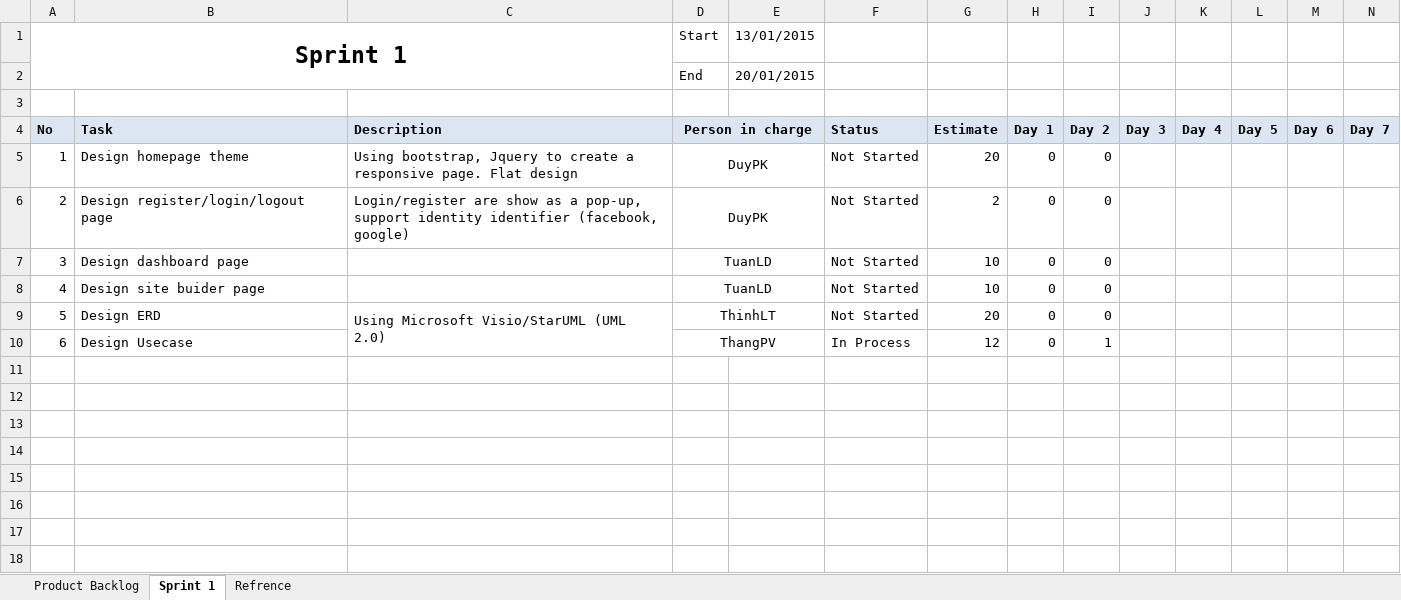
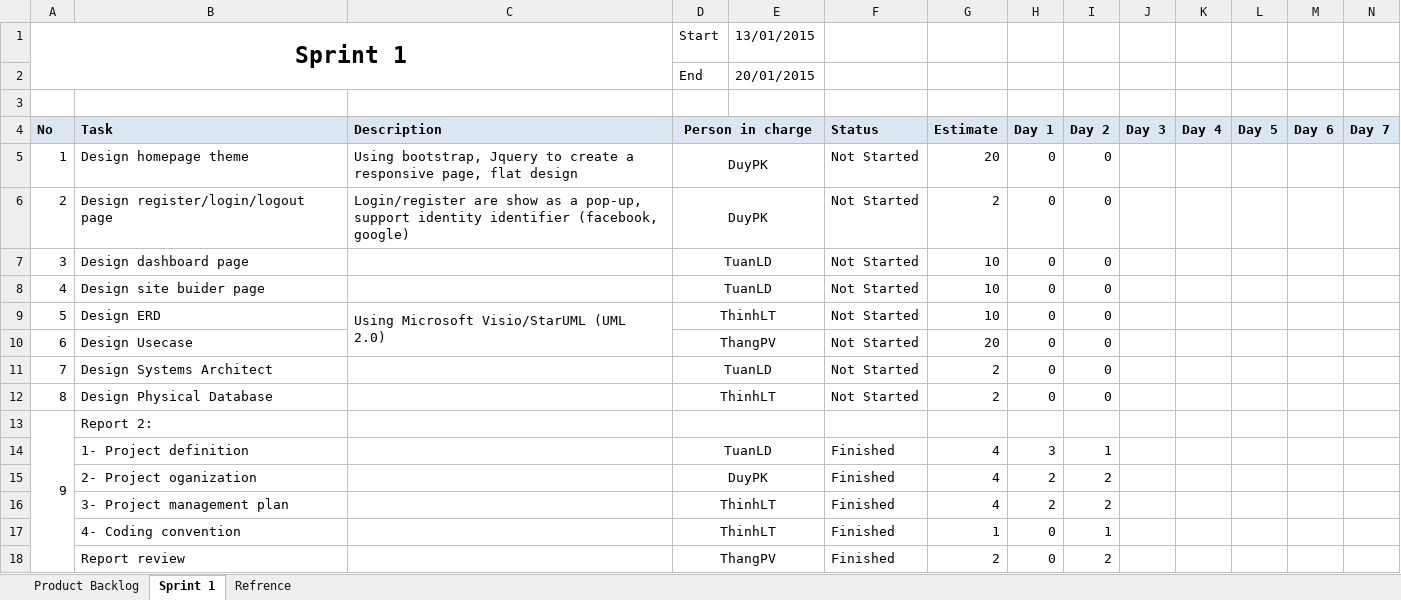
Before and after one commit to phamvanthang310/caps-team7-fu, an Excel workbook: Document/Backlog.xlsx, sheet Sprint 1, drawn as a sheet; values as stored, in another font and other column widths than the file's, no borders; the diff names each change by its address in the sheet, - before the commit and + after, or states it on an @@ line.

```diff
--- a/Document/Backlog.xlsx (sheet Sprint 1)
+++ b/Document/Backlog.xlsx (sheet Sprint 1)
-C5 (Description): …a responsive page. Flat design
+C5 (Description): …a responsive page, flat design
-G9 (Estimate): 20
+G9 (Estimate): 10
-F10 (Status): In Process
+F10 (Status): Not Started
-G10 (Estimate): 12
+G10 (Estimate): 20
-I10 (Day 2): 1
+I10 (Day 2): 0
+row 11: 7 | Design Systems Architect |  | TuanLD |  | Not Started | 2 | 0 | 0
+row 12: 8 | Design Physical Database |  | ThinhLT |  | Not Started | 2 | 0 | 0
+row 13: 9 | Report 2:
+row 14:  | 1- Project definition |  | TuanLD |  | Finished | 4 | 3 | 1
+row 15:  | 2- Project oganization |  | DuyPK |  | Finished | 4 | 2 | 2
+row 16:  | 3- Project management plan |  | ThinhLT |  | Finished | 4 | 2 | 2
+row 17:  | 4- Coding convention |  | ThinhLT |  | Finished | 1 | 0 | 1
+row 18:  | Report review |  | ThangPV |  | Finished | 2 | 0 | 2
```
Also changed, not shown: sheet Refrence.
